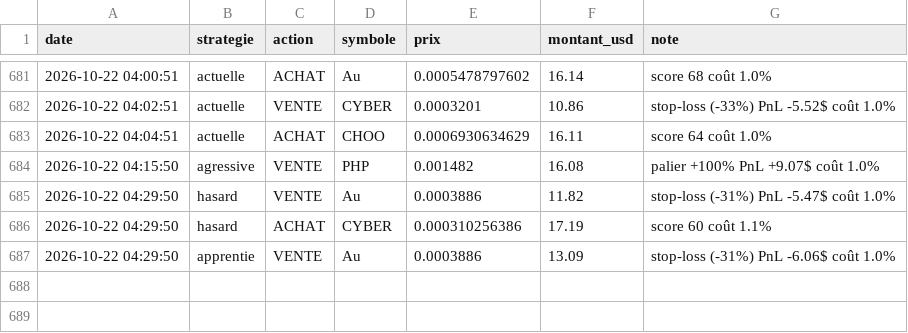
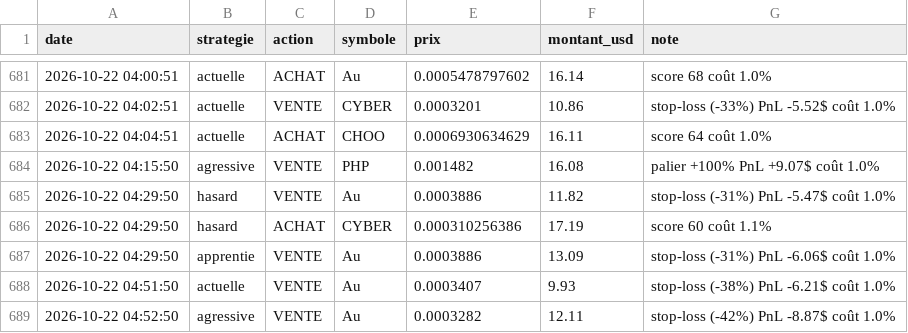
Before and after one commit to oshua888/memebot-, a CSV file: journal.csv, drawn as a sheet; only a part is shown, gaps mark what is left out; the diff names each change by its address in the sheet, - before the commit and + after, or states it on an @@ line.

```diff
--- a/journal.csv
+++ b/journal.csv
+row 688: 2026-10-22 04:51:50 | actuelle | VENTE | Au | 0.0003407 | 9.93 | stop-loss (-38%) PnL -6.21$ coût 1.0%
+row 689: 2026-10-22 04:52:50 | agressive | VENTE | Au | 0.0003282 | 12.11 | stop-loss (-42%) PnL -8.87$ coût 1.0%
```
Also changed, not shown: trades.csv, 4 other files.
